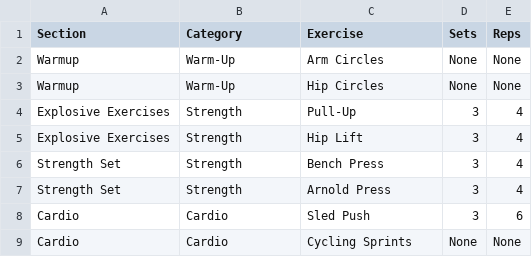
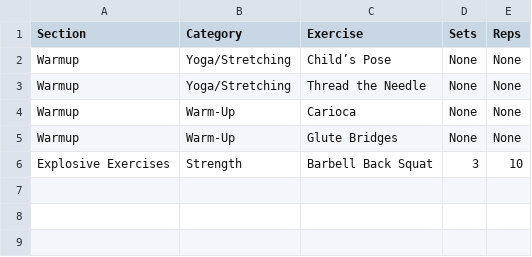
Before and after one commit to liamadale/DATA-333-Final-Project, a CSV file: logs/workout_routines.csv, drawn as a sheet.

```diff
--- a/logs/workout_routines.csv
+++ b/logs/workout_routines.csv
@@ -1,9 +1,6 @@
 Section,Category,Exercise,Sets,Reps
-Warmup,Warm-Up,Arm Circles,None,None
-Warmup,Warm-Up,Hip Circles,None,None
-Explosive Exercises,Strength,Pull-Up,3,4
-Explosive Exercises,Strength,Hip Lift,3,4
-Strength Set,Strength,Bench Press,3,4
-Strength Set,Strength,Arnold Press,3,4
-Cardio,Cardio,Sled Push,3,6
-Cardio,Cardio,Cycling Sprints,None,None
+Warmup,Yoga/Stretching,Child’s Pose,None,None
+Warmup,Yoga/Stretching,Thread the Needle,None,None
+Warmup,Warm-Up,Carioca,None,None
+Warmup,Warm-Up,Glute Bridges,None,None
+Explosive Exercises,Strength,Barbell Back Squat,3,10
```
Also changed, not shown: 3 other files.
